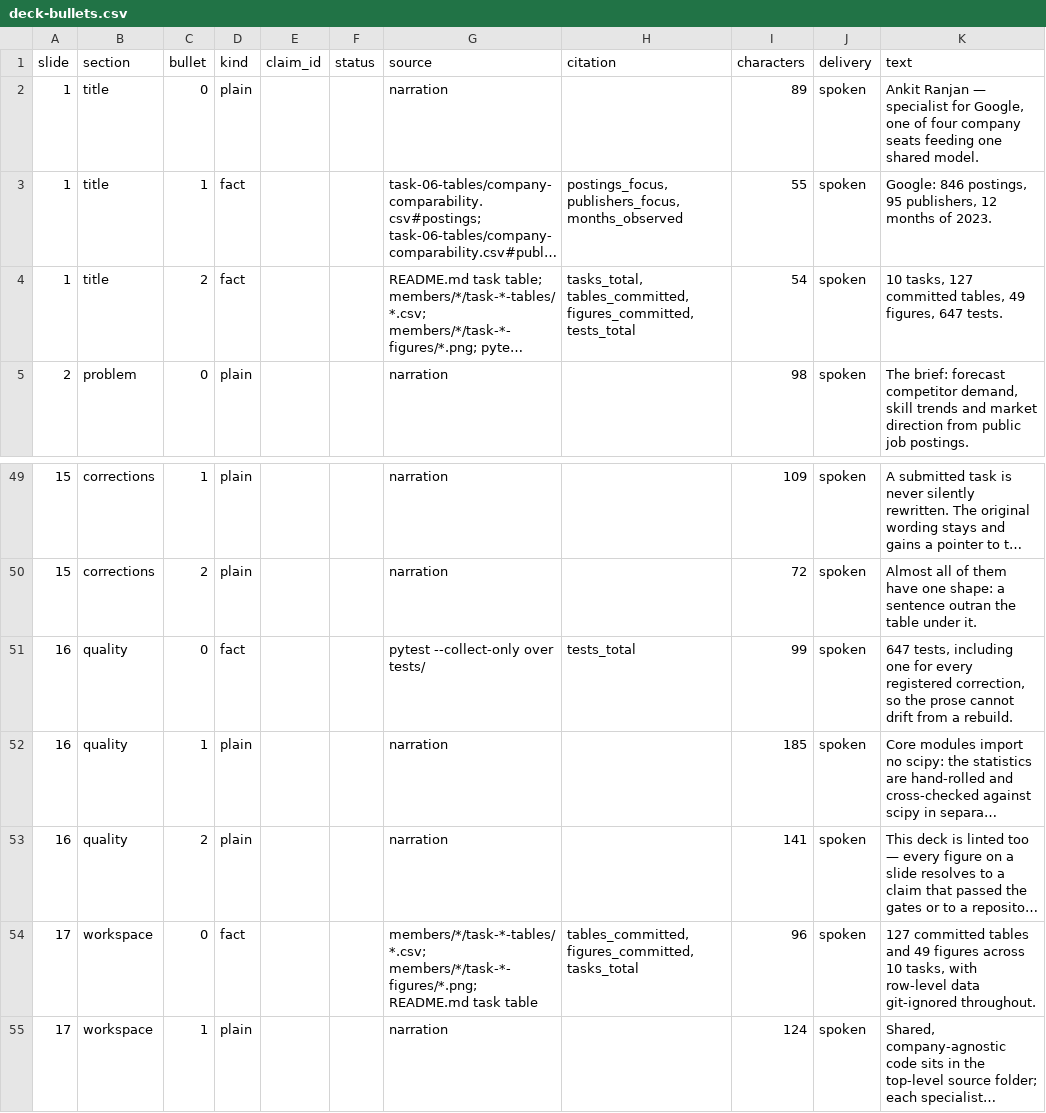
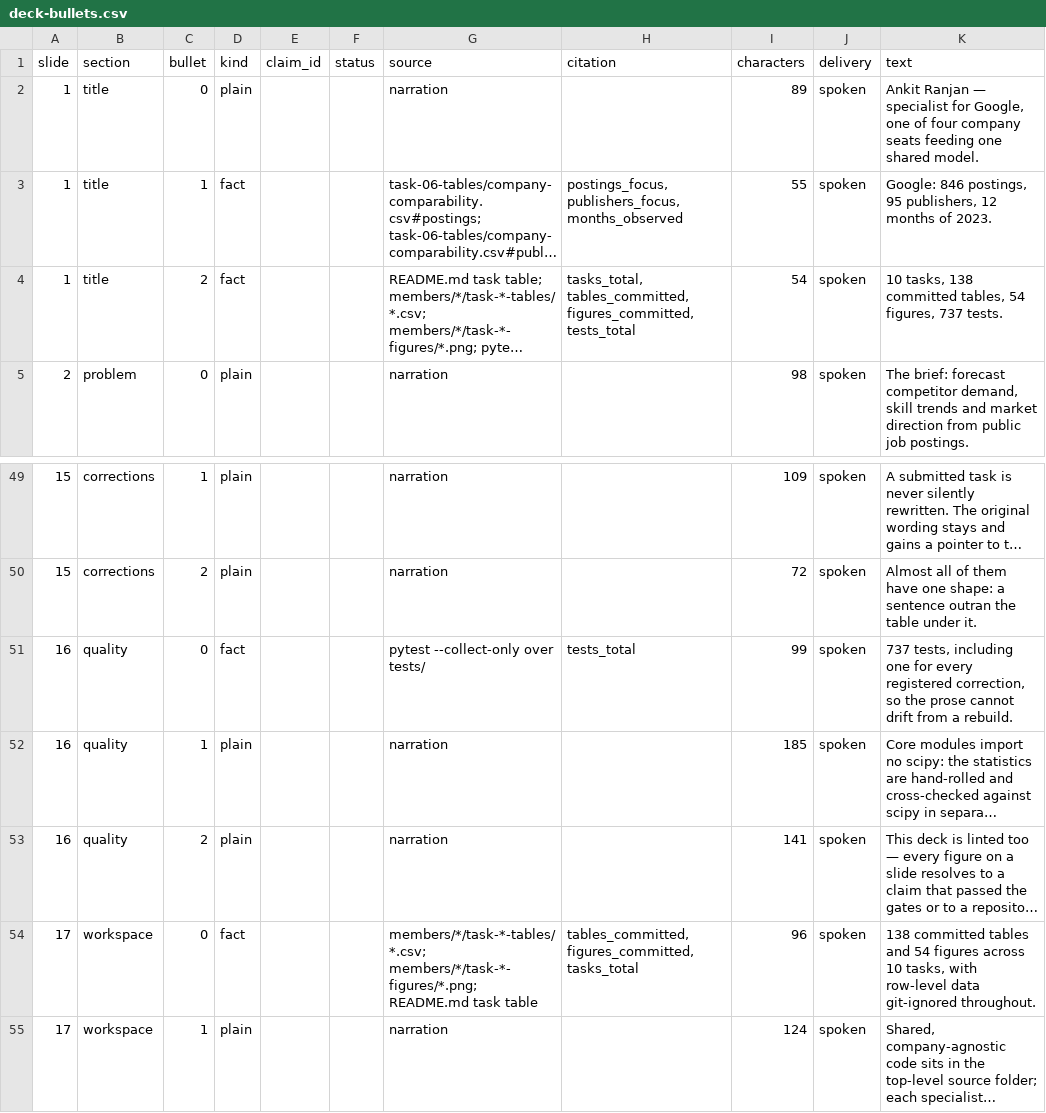
Before and after one commit to ankitranjan-dsai/competitor-demand-prediction, a CSV file: members/ankit-google/task-10-tables/deck-bullets.csv, drawn as a sheet; only a part is shown, gaps mark what is left out; long unchanged cells end in …; the diff names each change by its address in the sheet, - before the commit and + after, or states it on an @@ line.

```diff
--- a/members/ankit-google/task-10-tables/deck-bullets.csv
+++ b/members/ankit-google/task-10-tables/deck-bullets.csv
-K4 (text): 10 tasks, 127 committed tables, 49 figures, 647 tests.
+K4 (text): 10 tasks, 138 committed tables, 54 figures, 737 tests.
-K51 (text): 647 tests, including…
+K51 (text): 737 tests, including…
-K54 (text): 127 committed tables and 49 figures across…
+K54 (text): 138 committed tables and 54 figures across…
```
Also changed, not shown: members/ankit-google/task-10-tables/deck-facts.csv, members/ankit-google/task-10-tables/mentor-qa.csv, 24 other files.
